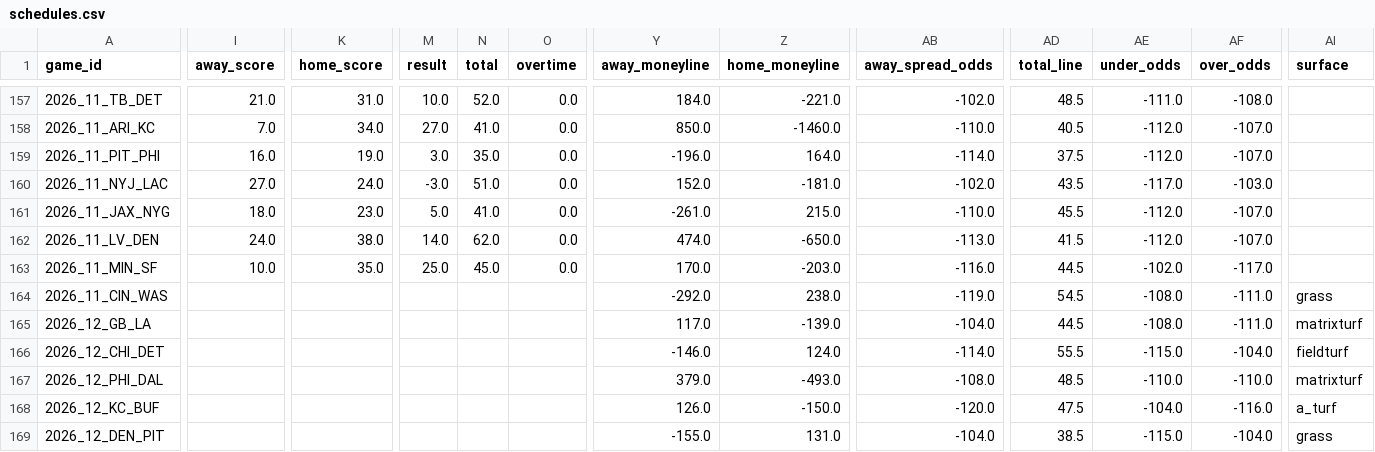
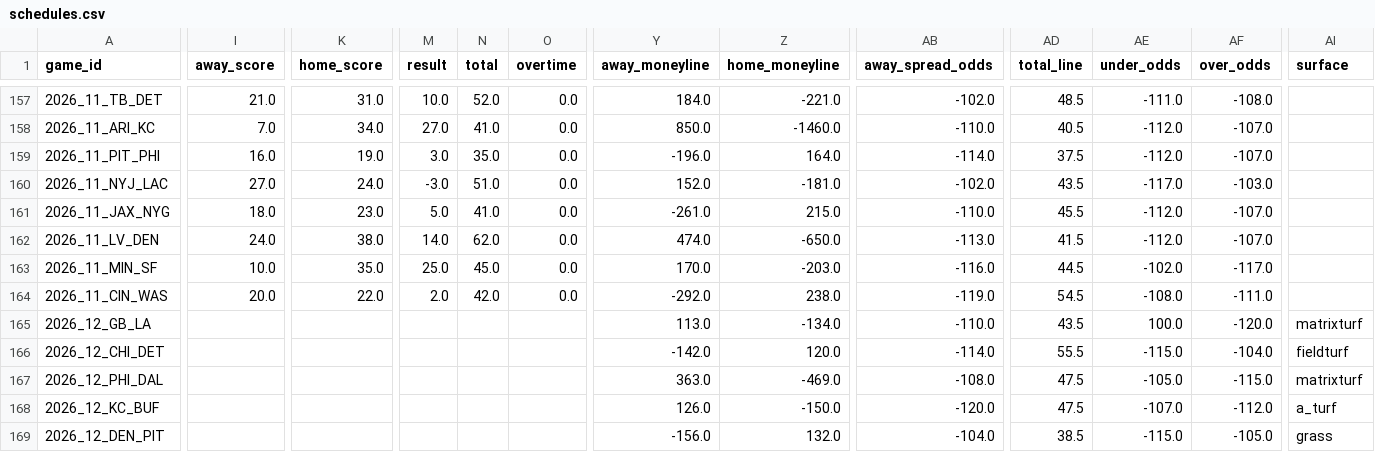
Before and after one commit to turernt/nfl-ai-predictor, a CSV file: data/schedules.csv, drawn as a sheet; only a part is shown, gaps mark what is left out; the diff covers the shown part only; the diff names each change by its address in the sheet, - before the commit and + after, or states it on an @@ line.

```diff
--- a/data/schedules.csv
+++ b/data/schedules.csv
-I164 (away_score): (empty)
+I164 (away_score): 20.0
-K164 (home_score): (empty)
+K164 (home_score): 22.0
-M164 (result): (empty)
+M164 (result): 2.0
-N164 (total): (empty)
+N164 (total): 42.0
-O164 (overtime): (empty)
+O164 (overtime): 0.0
-AI164 (surface): grass
+AI164 (surface): (empty)
-Y165 (away_moneyline): 117.0
+Y165 (away_moneyline): 113.0
-Z165 (home_moneyline): -139.0
+Z165 (home_moneyline): -134.0
-AB165 (away_spread_odds): -104.0
+AB165 (away_spread_odds): -110.0
-AD165 (total_line): 44.5
+AD165 (total_line): 43.5
-AE165 (under_odds): -108.0
+AE165 (under_odds): 100.0
-AF165 (over_odds): -111.0
+AF165 (over_odds): -120.0
-Y166 (away_moneyline): -146.0
+Y166 (away_moneyline): -142.0
-Z166 (home_moneyline): 124.0
+Z166 (home_moneyline): 120.0
-Y167 (away_moneyline): 379.0
+Y167 (away_moneyline): 363.0
-Z167 (home_moneyline): -493.0
+Z167 (home_moneyline): -469.0
-AD167 (total_line): 48.5
+AD167 (total_line): 47.5
-AE167 (under_odds): -110.0
+AE167 (under_odds): -105.0
-AF167 (over_odds): -110.0
+AF167 (over_odds): -115.0
-AE168 (under_odds): -104.0
+AE168 (under_odds): -107.0
-AF168 (over_odds): -116.0
+AF168 (over_odds): -112.0
-Y169 (away_moneyline): -155.0
+Y169 (away_moneyline): -156.0
-Z169 (home_moneyline): 131.0
+Z169 (home_moneyline): 132.0
-AF169 (over_odds): -104.0
+AF169 (over_odds): -105.0
```
Also changed, not shown: 46 edited cells elsewhere in this file, data/team_elos.csv, 9 other files.
